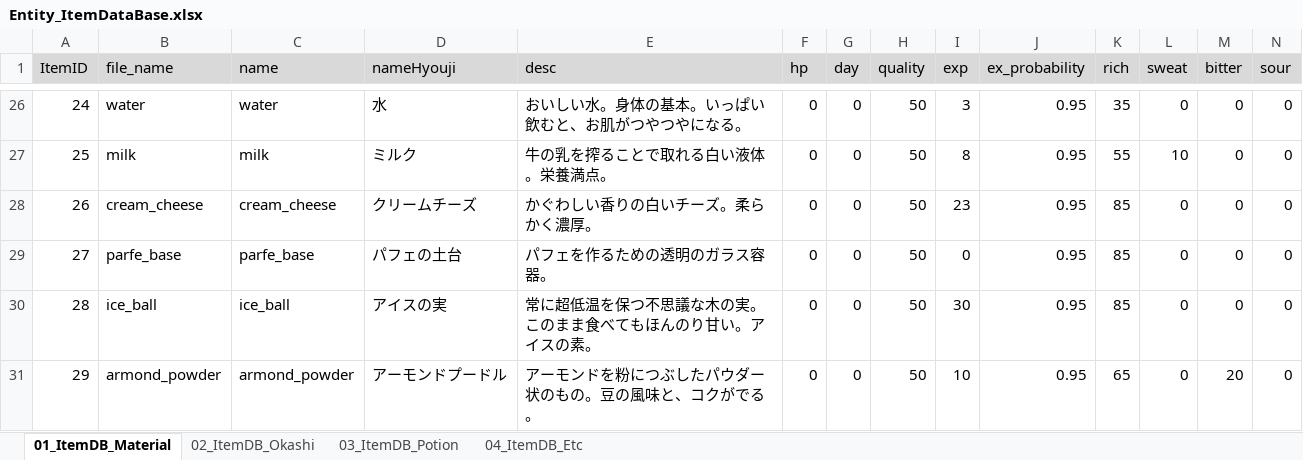
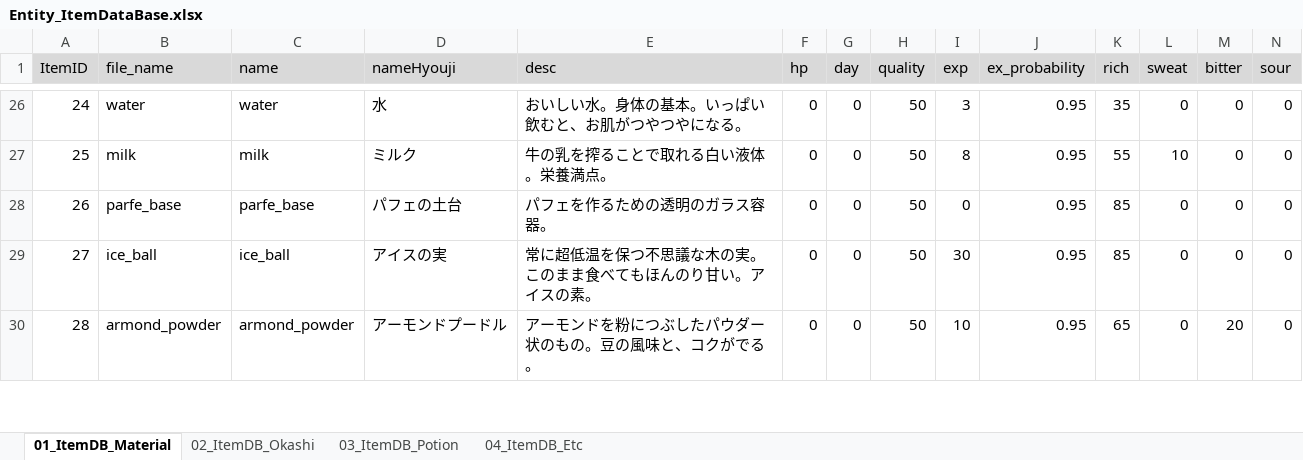
Before and after one commit to matoarita/Okashi_Atlier2, an Excel workbook: Assets/Excel_Data/Entity_ItemDataBase.xlsx, sheet 01_ItemDB_Material, drawn as a sheet; only a part is shown, gaps mark what is left out; values as stored, in another font and other column widths than the file's, no borders; removed rows and columns are numbered as before the commit, all else as after; rows hold the shown columns only; the diff names each change by its address in the sheet, - before the commit and + after, or states it on an @@ line.

```diff
--- a/Assets/Excel_Data/Entity_ItemDataBase.xlsx (sheet 01_ItemDB_Material)
+++ b/Assets/Excel_Data/Entity_ItemDataBase.xlsx (sheet 01_ItemDB_Material)
-row 28: 26 | cream_cheese | cream_cheese | クリームチーズ | かぐわしい香りの白いチーズ。柔らかく濃厚。 | 0 | 0 | 50 | 23 | 0.95 | 85 | 0 | 0 | 0
@@ column A (ItemID) renumbered from row 28 down @@
```
Also changed, not shown: sheet 03_ItemDB_Potion, sheet 02_ItemDB_Okashi, Assets/Excel_Data/Entity_slotNameDataBase.xlsx, 43 other files.
